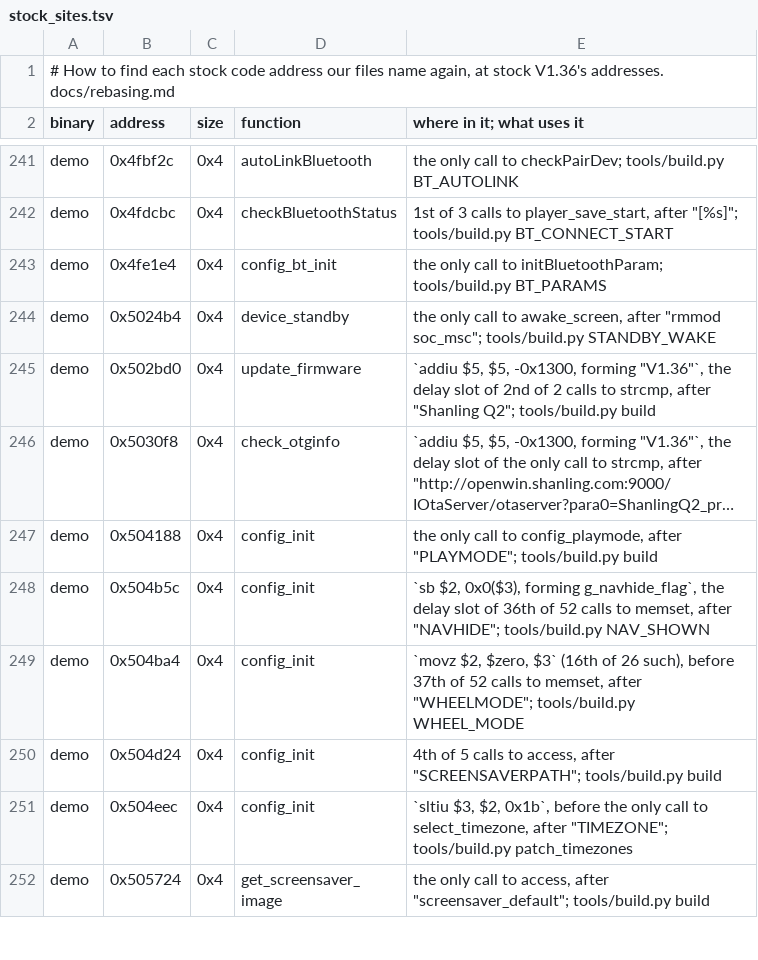
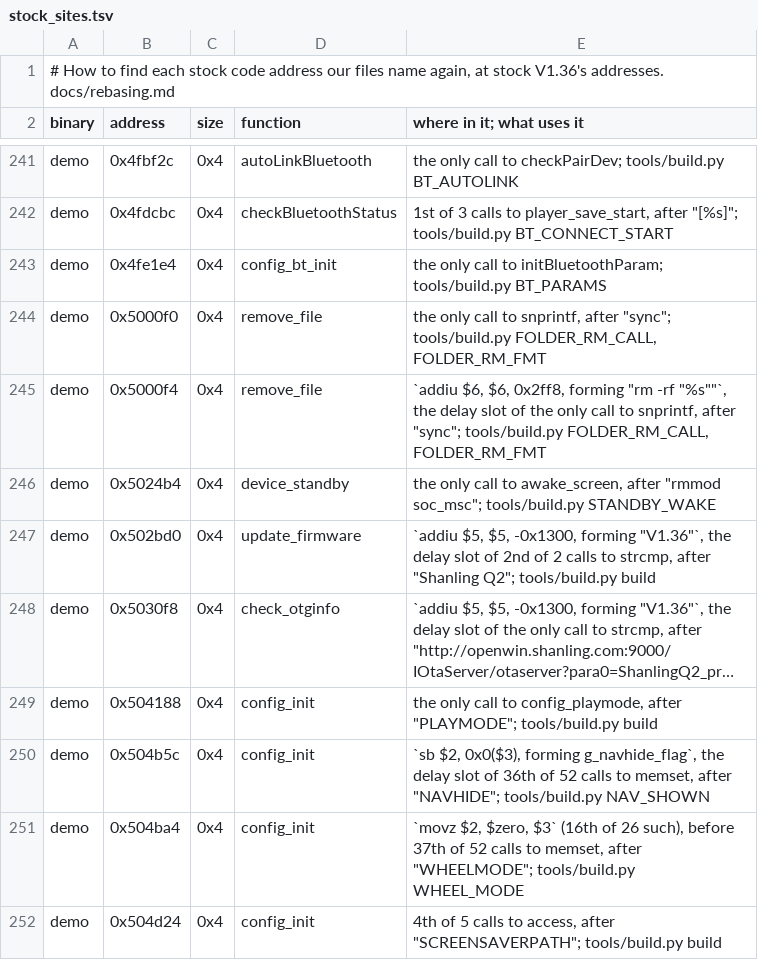
Before and after one commit to Zoezo01/q2-pod-zh, a TSV file: tools/stock_sites.tsv, drawn as a sheet; only a part is shown, gaps mark what is left out; the shorter side is filled out with more unchanged rows; long unchanged cells end in …; the diff names each change by its address in the sheet, - before the commit and + after, or states it on an @@ line.

```diff
--- a/tools/stock_sites.tsv
+++ b/tools/stock_sites.tsv
+row 244: demo | 0x5000f0 | 0x4 | remove_file | the only call to snprintf, after "sync"; tools/build.py FOLDER_RM_CALL, FOLDER_RM_FMT
+row 245: demo | 0x5000f4 | 0x4 | remove_file | `addiu $6, $6, 0x2ff8, forming "rm -rf "%s""`, the delay slot of the only call to snprintf, after "sync"; tools/build.py FOLDER_RM_CALL, FOLDER_RM_FMT
```
Also changed, not shown: 7 other files.
